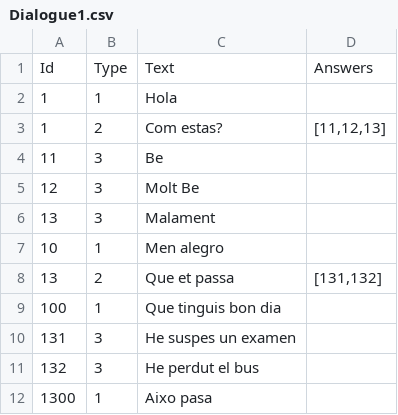
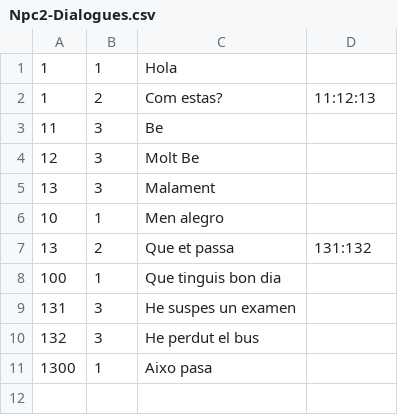
Before and after one commit to HugoResina/espVrna, a CSV file: EspVrna Prova Dialegs/Assets/Files/Npc2-Dialogues.csv (was EspVrna Prova Dialegs/Assets/DiaolgueFiles/Dialogue1.csv), drawn as a sheet.

Commit message:
Dialogues Error

```diff
--- a/EspVrna Prova Dialegs/Assets/DiaolgueFiles/Dialogue1.csv
+++ b/EspVrna Prova Dialegs/Assets/Files/Npc2-Dialogues.csv
@@ -1,4 +1,3 @@
-Id|Type|Text|Answers
 1|1|Hola|
-1|2|Com estas?|[11,12,13]
+1|2|Com estas?|11:12:13
 11|3|Be|
@@ -7,3 +6,3 @@ Id|Type|Text|Answers
 10|1|Men alegro|
-13|2|Que et passa|[131,132]
+13|2|Que et passa|131:132
 100|1|Que tinguis bon dia|
```
Also changed, not shown: 31 other files.
